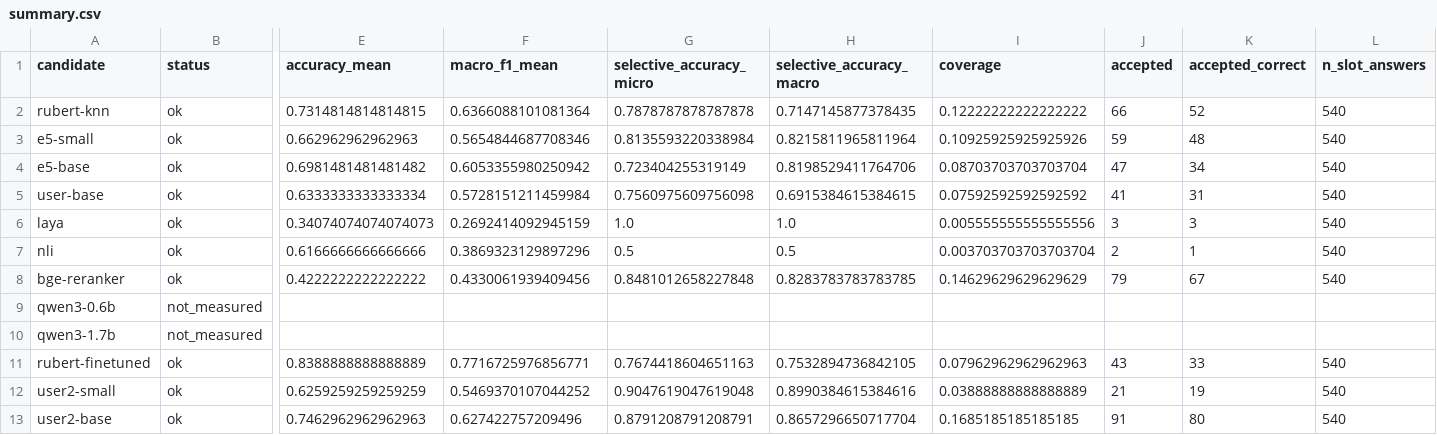
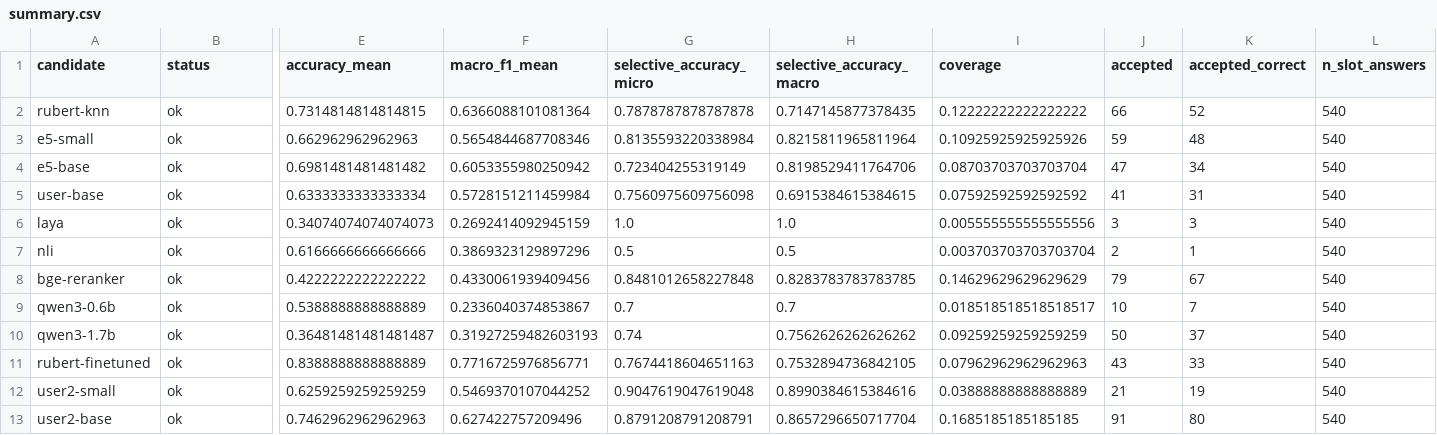
Before and after one commit to kirillmitlow/smart-credit-cabinet, a CSV file: research/wizard-nlu/results/summary.csv, drawn as a sheet; only a part is shown, gaps mark what is left out; the diff covers the shown part only; the diff names each change by its address in the sheet, - before the commit and + after, or states it on an @@ line.

```diff
--- a/research/wizard-nlu/results/summary.csv
+++ b/research/wizard-nlu/results/summary.csv
-B9:B10 (status): not_measured
+B9:B10 (status): ok
-E9 (accuracy_mean): (empty)
+E9 (accuracy_mean): 0.5388888888888889
-F9 (macro_f1_mean): (empty)
+F9 (macro_f1_mean): 0.2336040374853867
-G9 (selective_accuracy_micro): (empty)
+G9 (selective_accuracy_micro): 0.7
-H9 (selective_accuracy_macro): (empty)
+H9 (selective_accuracy_macro): 0.7
-I9 (coverage): (empty)
+I9 (coverage): 0.018518518518518517
-J9 (accepted): (empty)
+J9 (accepted): 10
-K9 (accepted_correct): (empty)
+K9 (accepted_correct): 7
-L9:L10 (n_slot_answers): (empty)
+L9:L10 (n_slot_answers): 540
-E10 (accuracy_mean): (empty)
+E10 (accuracy_mean): 0.36481481481481487
-F10 (macro_f1_mean): (empty)
+F10 (macro_f1_mean): 0.31927259482603193
-G10 (selective_accuracy_micro): (empty)
+G10 (selective_accuracy_micro): 0.74
-H10 (selective_accuracy_macro): (empty)
+H10 (selective_accuracy_macro): 0.7562626262626262
-I10 (coverage): (empty)
+I10 (coverage): 0.09259259259259259
-J10 (accepted): (empty)
+J10 (accepted): 50
-K10 (accepted_correct): (empty)
+K10 (accepted_correct): 37
```
Also changed, not shown: 62 edited cells elsewhere in this file, research/wizard-nlu/results/audit.csv, research/wizard-nlu/results/critical_confusion.csv, 30 other files.
